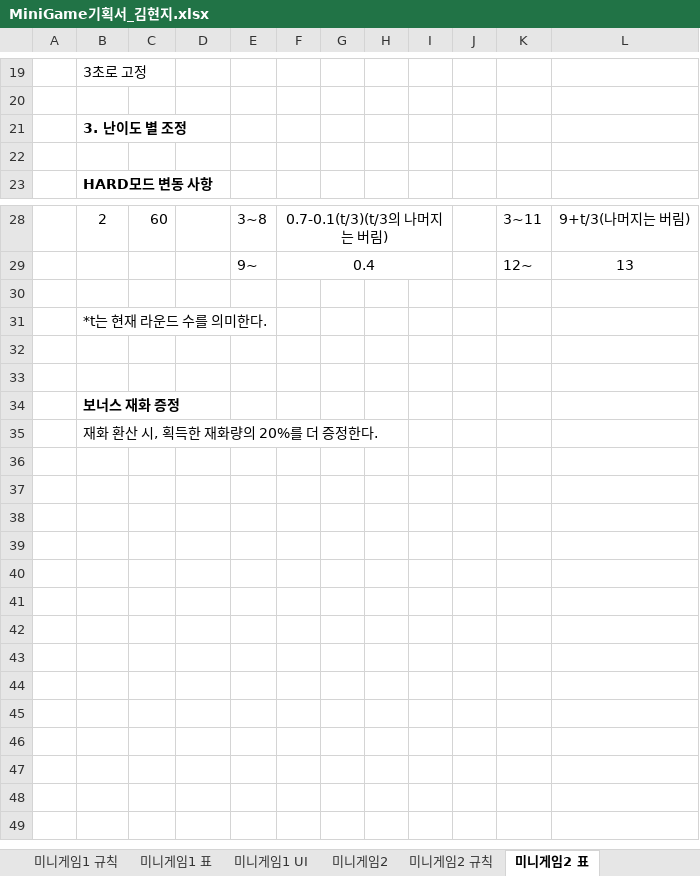
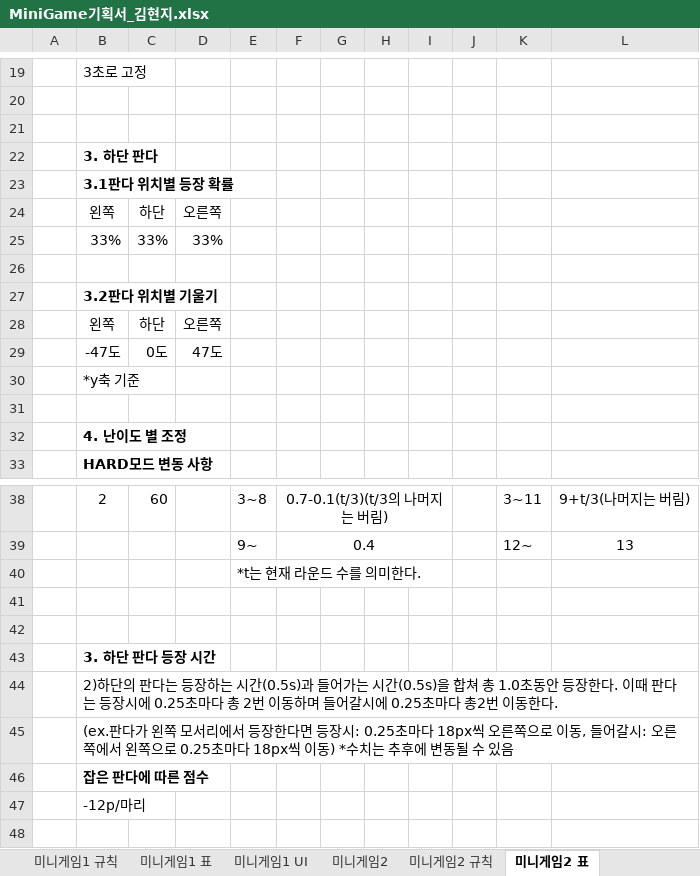
Before and after one commit to LewisCho7/PlumMiniGame, an Excel workbook: Design/MiniGame기획서_김현지.xlsx, sheet 미니게임2 표, drawn as a sheet; only a part is shown, gaps mark what is left out; the shorter side is filled out with more unchanged rows; values as stored, in another font and other column widths than the file's, no borders; removed rows and columns are numbered as before the commit, all else as after; the diff names each change by its address in the sheet, - before the commit and + after, or states it on an @@ line.

Commit message:
미니게임 1,2 수정 및 추가

```diff
--- a/Design/MiniGame기획서_김현지.xlsx (sheet 미니게임2 표)
+++ b/Design/MiniGame기획서_김현지.xlsx (sheet 미니게임2 표)
-row 21:  | 3. 난이도 별 조정
+row 22:  | 3. 하단 판다
+row 23:  | 3.1판다 위치별 등장 확률
+row 24:  | 왼쪽 | 하단 | 오른쪽
+row 25:  | 33% | 33% | 33%
+row 26: (empty)
+row 27:  | 3.2판다 위치별 기울기
+row 28:  | 왼쪽 | 하단 | 오른쪽
+row 29:  | -47도 | 0도 | 47도
+row 30:  | *y축 기준
+row 31: (empty)
+row 32:  | 4. 난이도 별 조정
+row 40:  |  |  |  | *t는 현재 라운드 수를 의미한다.
-row 31:  | *t는 현재 라운드 수를 의미한다.
+row 43:  | 3. 하단 판다 등장 시간
+row 44:  | 2)하단의 판다는 등장하는 시간(0.5s)과 들어가는 시간(0.5s)을 합쳐 총 1.0초동안 등장한다. 이때 판다는 등장시에 0.25초마다 총 2번 이동하며 들어갈시에 0.25초마다 총2번 이동한다.
+row 45:  | (ex.판다가 왼쪽 모서리에서 등장한다면 등장시: 0.25초마다 18px씩 오른쪽으로 이동, 들어갈시: 오른쪽에서 왼쪽으로 0.25초마다 18px씩 이동) *수치는 추후에 변동될 수 있음
+row 46:  | 잡은 판다에 따른 점수
+row 47:  | -12p/마리
```
Also changed, not shown: sheet 미니게임1 표, sheet 미니게임1 규칙, sheet 미니게임2 규칙, sheet 미니게임2, sheet 미니게임1, sheet 미니게임1 UI, 2 more sheets.
